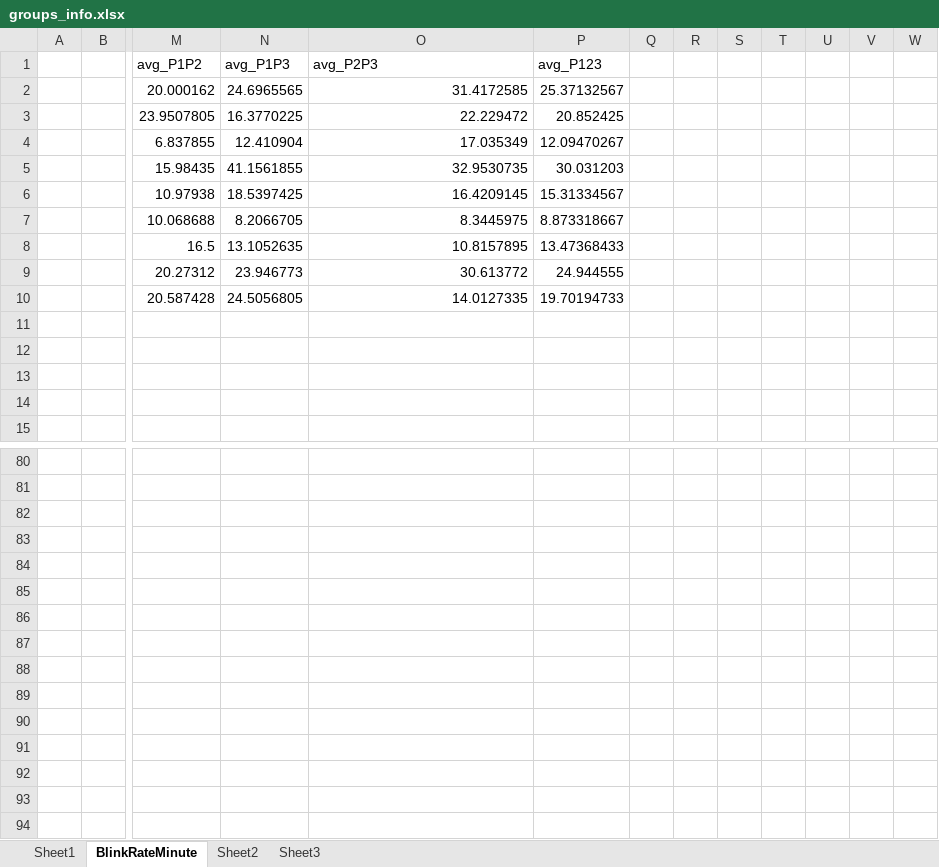
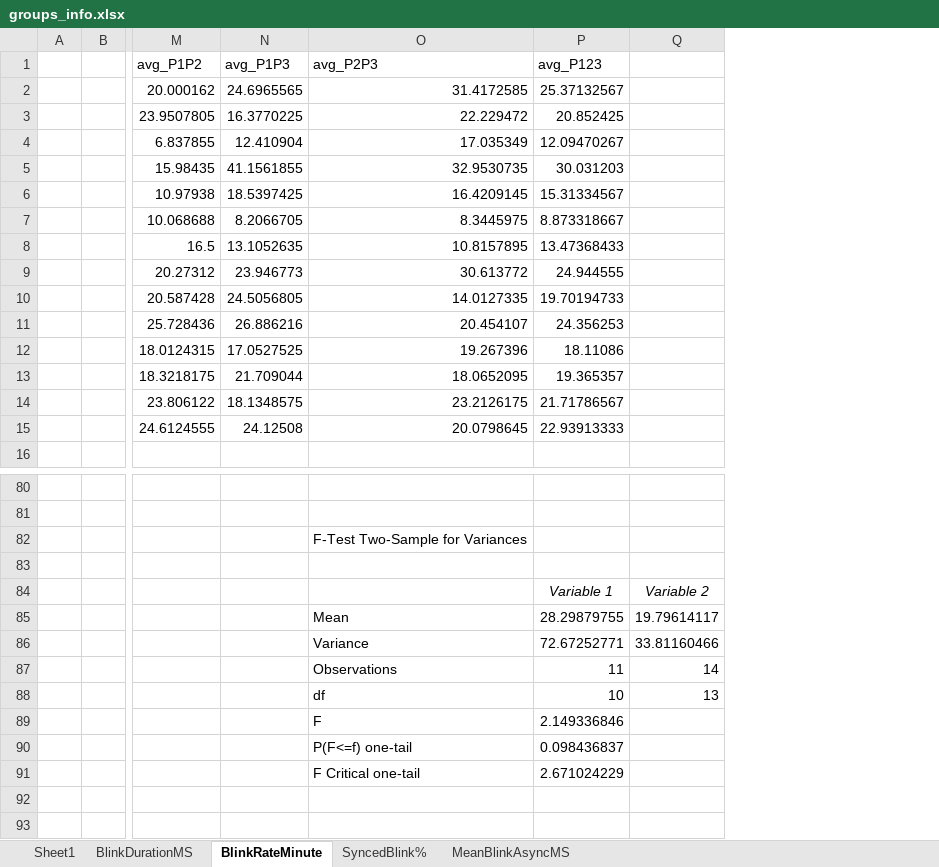
Before and after one commit to carlotes247/vilearn_ml, an Excel workbook: data/groups_info.xlsx, sheet BlinkRateMinute, drawn as a sheet; only a part is shown, gaps mark what is left out; values as stored, in another font and other column widths than the file's, no borders; charts and pictures and table styles not drawn; removed rows and columns are numbered as before the commit, all else as after; rows hold the shown columns only; the diff covers the shown part only; the diff names each change by its address in the sheet, - before the commit and + after, or states it on an @@ line.

Commit message:
calculated the stats for avg blink duration; printed to diff file data for each statistics

```diff
--- a/data/groups_info.xlsx (sheet BlinkRateMinute)
+++ b/data/groups_info.xlsx (sheet BlinkRateMinute)
-sheet tab: Sheet2
+sheet tab: SyncedBlink%
-sheet tab: Sheet3
+sheet tab: MeanBlinkAsyncMS
+sheet tab: BlinkDurationMS
-column Q, empty
-column R, empty
-column S, empty
-column T, empty
-column U, empty
-column V, empty
-column W, empty
+column Q, row 84: Variable 2; rows 86-88: 33.81160466 | 14 | 13
-row 11: (empty)
-row 11: (empty)
+row 11:  |  | 25.728436 | 26.886216 | 20.454107 | 24.356253
-row 13: (empty)
-row 14: (empty)
+row 12:  |  | 18.0124315 | 17.0527525 | 19.267396 | 18.11086
+row 13:  |  | 18.3218175 | 21.709044 | 18.0652095 | 19.365357
+row 14:  |  | 23.806122 | 18.1348575 | 23.2126175 | 21.71786567
+row 15:  |  | 24.6124555 | 24.12508 | 20.0798645 | 22.93913333
-O82: (empty)
+O82: F-Test Two-Sample for Variances
-row 84: (empty)
+row 84:  |  |  |  |  | Variable 1 | Variable 2
-row 85: (empty)
+row 85:  |  |  |  | Mean | 28.29879755 | 19.79614117
-O86: (empty)
+O86: Variance
-P86: (empty)
+P86: 72.67252771
-O87: (empty)
+O87: Observations
-P87: (empty)
+P87: 11
-O88: (empty)
+O88: df
-P88: (empty)
+P88: 10
-O89: (empty)
+O89: F
-P89: (empty)
+P89: 2.149336846
-row 90: (empty)
+row 90:  |  |  |  | P(F<=f) one-tail | 0.098436837
-O91: (empty)
+O91: F Critical one-tail
-P91: (empty)
+P91: 2.671024229
```
Also changed, not shown: 1 removed row, 66 edited cells and cell formats elsewhere in this sheet, sheet MeanBlinkAsyncMS, sheet SyncedBlink%, charts or pictures, 7 other files.
